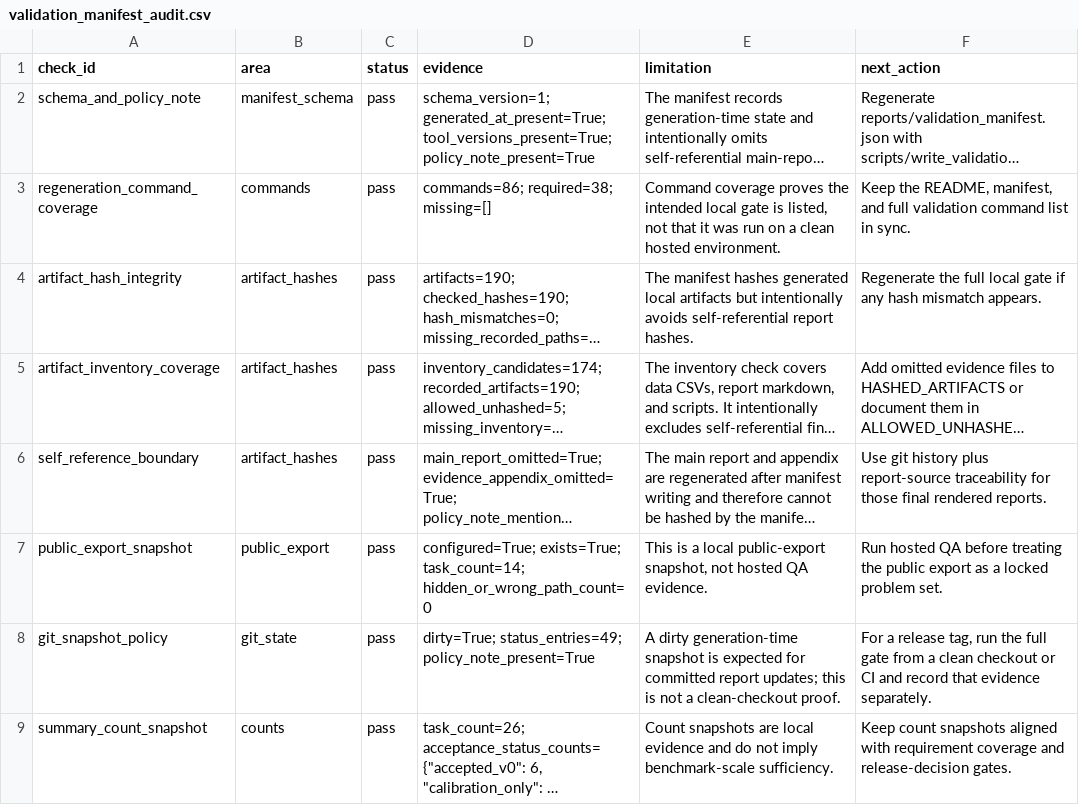
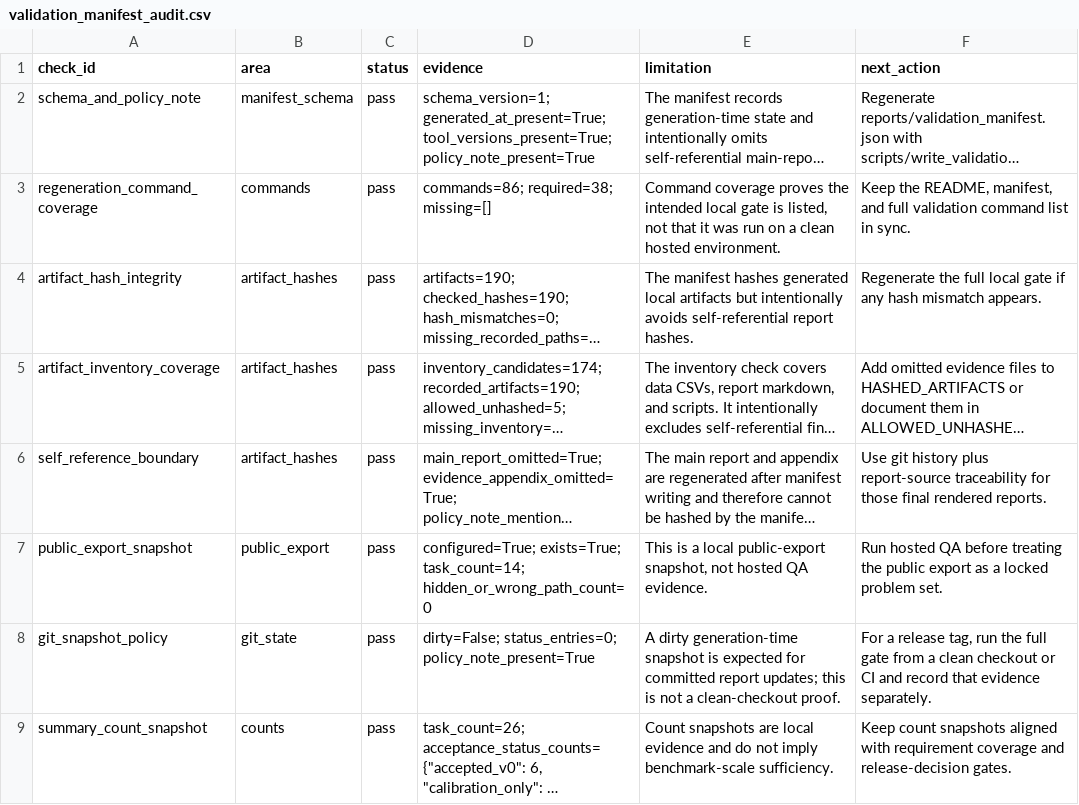
Before and after one commit to sebastian-griego/lean-time-horizon, a CSV file: data/validation_manifest_audit.csv, drawn as a sheet; long unchanged cells end in …; the diff names each change by its address in the sheet, - before the commit and + after, or states it on an @@ line.

Commit message:
Record clean final delivery manifest

```diff
--- a/data/validation_manifest_audit.csv
+++ b/data/validation_manifest_audit.csv
-D8 (evidence): dirty=True; status_entries=49; policy_note_present=True
+D8 (evidence): dirty=False; status_entries=0; policy_note_present=True
```
Also changed, not shown: 3 other files.
